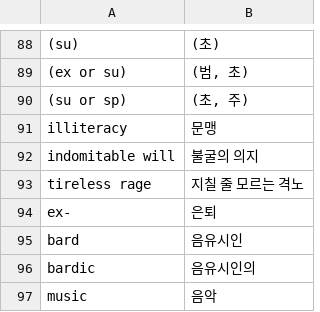
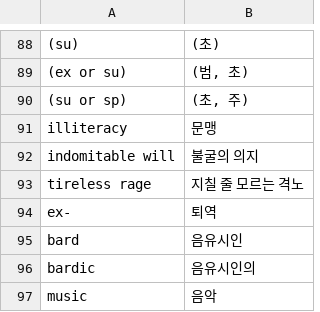
Before and after one commit to olimot/srd-v3.5-ko, a TSV file: glossary.tsv, drawn as a sheet; only a part is shown, gaps mark what is left out.

```diff
--- a/glossary.tsv
+++ b/glossary.tsv
@@ -93,3 +93,3 @@ indomitable will	불굴의 의지
 tireless rage	지칠 줄 모르는 격노
-ex-	은퇴
+ex-	퇴역
 bard	음유시인
```
Also changed, not shown: 1 other file.
